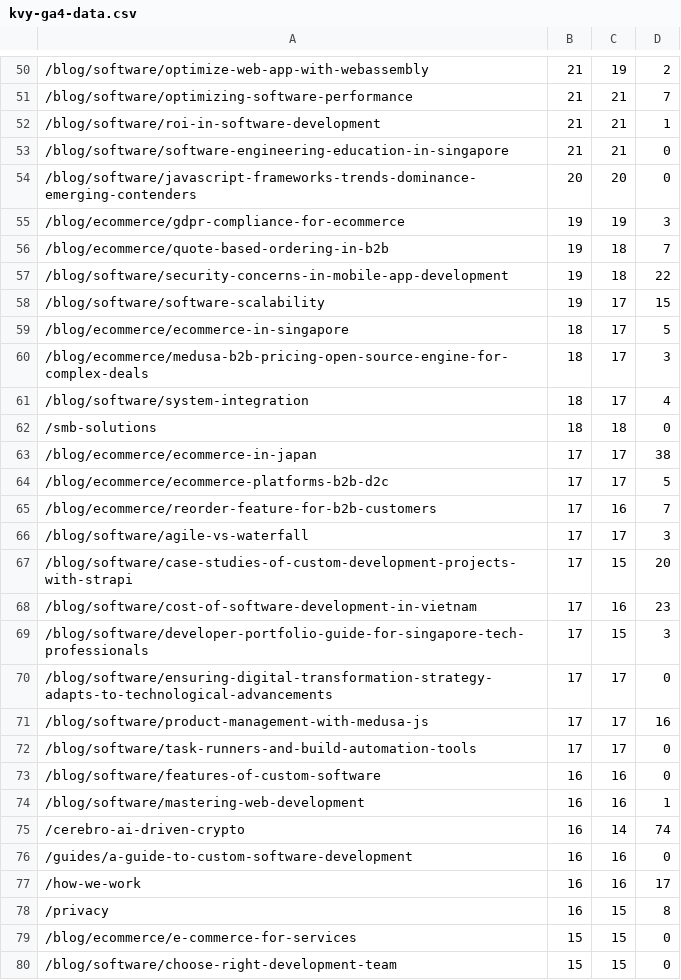
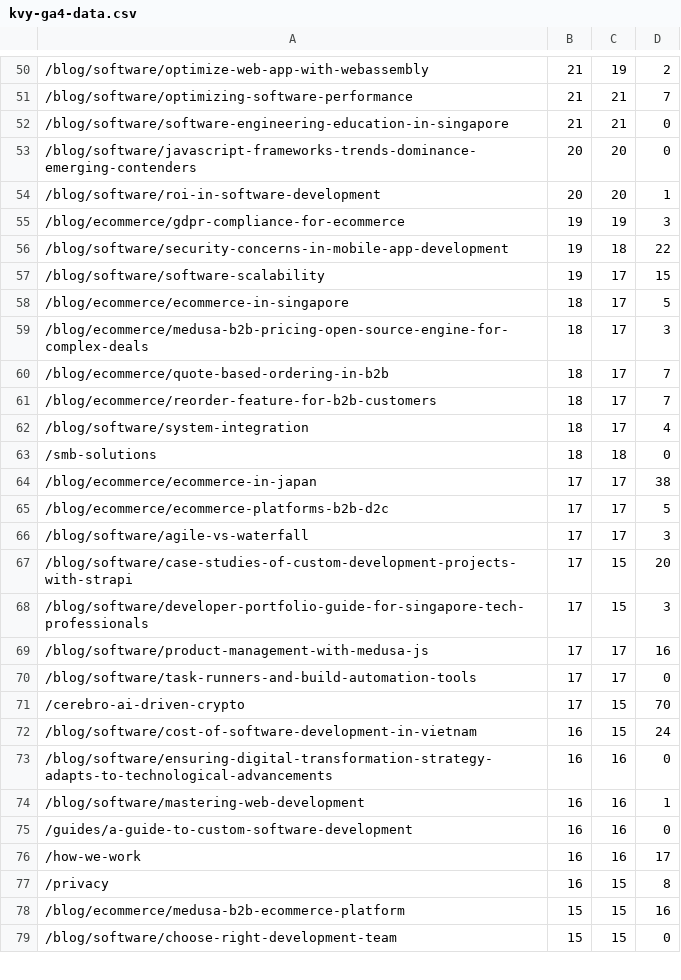
Before and after one commit to thtramwork-max/kvy-seo-dashboard, a CSV file: data/kvy-ga4-data.csv, drawn as a sheet; only a part is shown, gaps mark what is left out; the diff covers the shown part only.

```diff
--- a/data/kvy-ga4-data.csv
+++ b/data/kvy-ga4-data.csv
@@ -51,7 +51,6 @@
 /blog/software/optimizing-software-performance,21,21,7
-/blog/software/roi-in-software-development,21,21,1
 /blog/software/software-engineering-education-in-singapore,21,21,0
 /blog/software/javascript-frameworks-trends-dominance-emerging-contenders,20,20,0
+/blog/software/roi-in-software-development,20,20,1
 /blog/ecommerce/gdpr-compliance-for-ecommerce,19,19,3
-/blog/ecommerce/quote-based-ordering-in-b2b,19,18,7
 /blog/software/security-concerns-in-mobile-app-development,19,18,22
@@ -60,2 +59,4 @@
 /blog/ecommerce/medusa-b2b-pricing-open-source-engine-for-complex-deals,18,17,3
+/blog/ecommerce/quote-based-ordering-in-b2b,18,17,7
+/blog/ecommerce/reorder-feature-for-b2b-customers,18,17,7
 /blog/software/system-integration,18,17,4
@@ -64,13 +65,11 @@
 /blog/ecommerce/ecommerce-platforms-b2b-d2c,17,17,5
-/blog/ecommerce/reorder-feature-for-b2b-customers,17,16,7
 /blog/software/agile-vs-waterfall,17,17,3
 /blog/software/case-studies-of-custom-development-projects-with-strapi,17,15,20
-/blog/software/cost-of-software-development-in-vietnam,17,16,23
 /blog/software/developer-portfolio-guide-for-singapore-tech-professionals,17,15,3
-/blog/software/ensuring-digital-transformation-strategy-adapts-to-technological-advancements,17,17,0
 /blog/software/product-management-with-medusa-js,17,17,16
 /blog/software/task-runners-and-build-automation-tools,17,17,0
-/blog/software/features-of-custom-software,16,16,0
+/cerebro-ai-driven-crypto,17,15,70
+/blog/software/cost-of-software-development-in-vietnam,16,15,24
+/blog/software/ensuring-digital-transformation-strategy-adapts-to-technological-advancements,16,16,0
 /blog/software/mastering-web-development,16,16,1
-/cerebro-ai-driven-crypto,16,14,74
 /guides/a-guide-to-custom-software-development,16,16,0
@@ -78,3 +77,3 @@
 /privacy,16,15,8
-/blog/ecommerce/e-commerce-for-services,15,15,0
+/blog/ecommerce/medusa-b2b-ecommerce-platform,15,15,16
 /blog/software/choose-right-development-team,15,15,0
```
Also changed, not shown: 10 added rows, 9 removed rows and 42 edited cells elsewhere in this file, data/kvy-crawl-data.csv, data/kvy-merged-data.csv.
